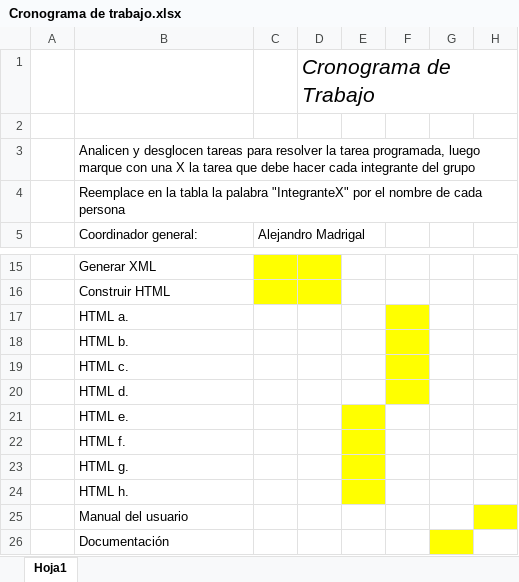
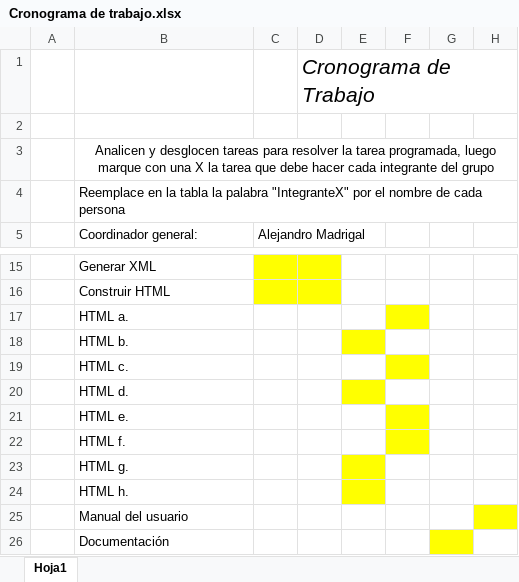
Before and after one commit to MigaleMR/TareaProgramada, an Excel workbook: Documentación/Cronograma de trabajo.xlsx, sheet Hoja1, drawn as a sheet; only a part is shown, gaps mark what is left out; values as stored, in another font and other column widths than the file's, no borders; the diff names each change by its address in the sheet, - before the commit and + after, or states it on an @@ line.

```diff
--- a/Documentación/Cronograma de trabajo.xlsx (sheet Hoja1)
+++ b/Documentación/Cronograma de trabajo.xlsx (sheet Hoja1)
-B3 alignment: left
+B3 alignment: center
+B3:H3 merged
-E18 fill: none
+E18 fill: #FFFF00
-F18 fill: #FFFF00
+F18 fill: none
-E20 fill: none
+E20 fill: #FFFF00
-F20 fill: #FFFF00
+F20 fill: none
-E21:E22 fill: #FFFF00
+E21:E22 fill: none
-F21:F22 fill: none
+F21:F22 fill: #FFFF00
```
Also changed, not shown: 8 other files.
